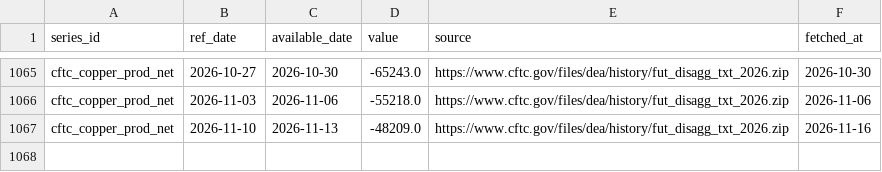
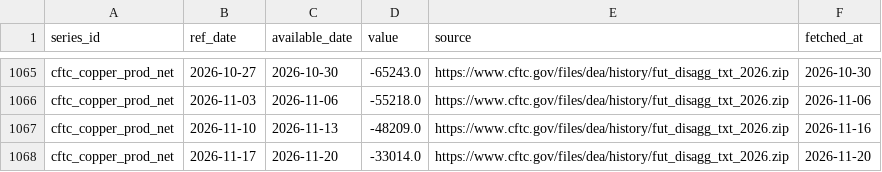
Before and after one commit to Shawhir/Commodities, a CSV file: data/store/cftc_copper_prod_net.csv, drawn as a sheet; only a part is shown, gaps mark what is left out.

```diff
--- a/data/store/cftc_copper_prod_net.csv
+++ b/data/store/cftc_copper_prod_net.csv
@@ -1067 +1067,2 @@ cftc_copper_prod_net,2026-11-03,2026-11-06,-55218.0,https://www.cftc.gov/files/d
 cftc_copper_prod_net,2026-11-10,2026-11-13,-48209.0,https://www.cftc.gov/files/dea/history/fut_disagg_txt_2026.zip,2026-11-16
+cftc_copper_prod_net,2026-11-17,2026-11-20,-33014.0,https://www.cftc.gov/files/dea/history/fut_disagg_txt_2026.zip,2026-11-20
```
Also changed, not shown: data/store/_releases.csv, data/store/cftc_platinum_mm_long.csv, 19 other files.
